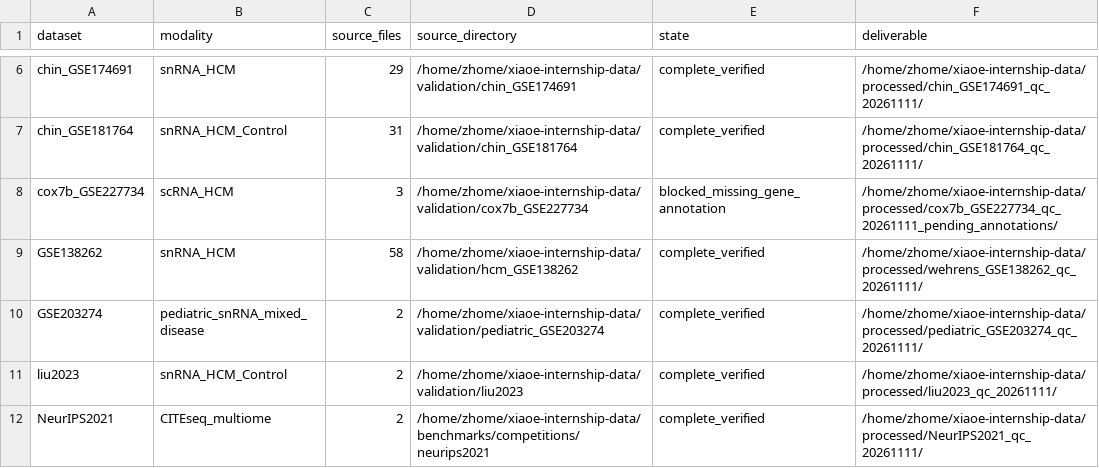
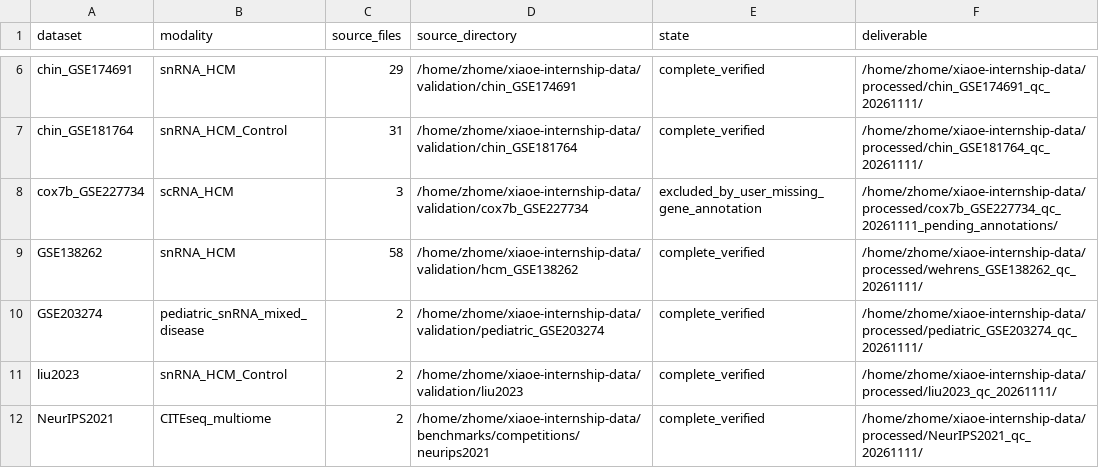
Before and after one commit to zhome1226/hcm-geneformer, a TSV file: results/qc/all_data_cleaning_20261111/CLEANING_STATUS.tsv, drawn as a sheet; only a part is shown, gaps mark what is left out.

Commit message:
data: finalize cleaning audit for 13 datasets and exclude GSE227734

```diff
--- a/results/qc/all_data_cleaning_20261111/CLEANING_STATUS.tsv
+++ b/results/qc/all_data_cleaning_20261111/CLEANING_STATUS.tsv
@@ -7,3 +7,3 @@
 "chin_GSE181764"	"snRNA_HCM_Control"	"31"	"/home/zhome/xiaoe-internship-data/validation/chin_GSE181764"	"complete_verified"	"/home/zhome/xiaoe-internship-data/processed/chin_GSE181764_qc_20261111/"
-"cox7b_GSE227734"	"scRNA_HCM"	"3"	"/home/zhome/xiaoe-internship-data/validation/cox7b_GSE227734"	"blocked_missing_gene_annotation"	"/home/zhome/xiaoe-internship-data/processed/cox7b_GSE227734_qc_20261111_pending_annotations/"
+"cox7b_GSE227734"	"scRNA_HCM"	"3"	"/home/zhome/xiaoe-internship-data/validation/cox7b_GSE227734"	"excluded_by_user_missing_gene_annotation"	"/home/zhome/xiaoe-internship-data/processed/cox7b_GSE227734_qc_20261111_pending_annotations/"
 "GSE138262"	"snRNA_HCM"	"58"	"/home/zhome/xiaoe-internship-data/validation/hcm_GSE138262"	"complete_verified"	"/home/zhome/xiaoe-internship-data/processed/wehrens_GSE138262_qc_20261111/"
```
Also changed, not shown: 19 other files.
